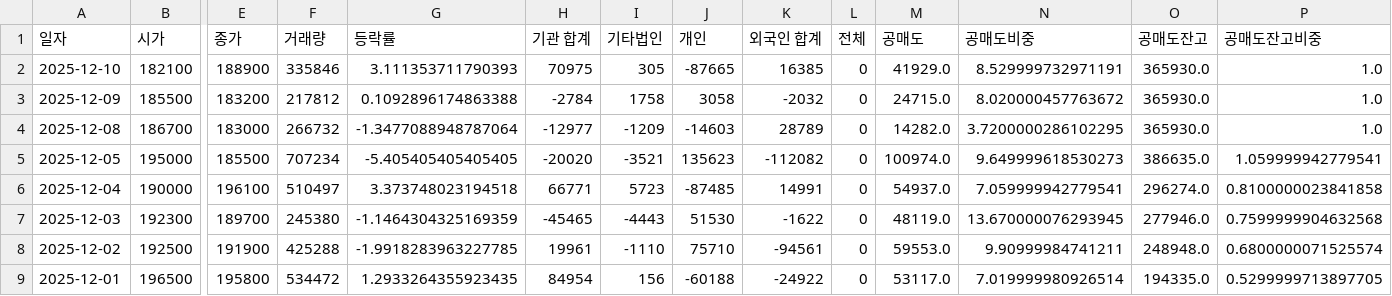
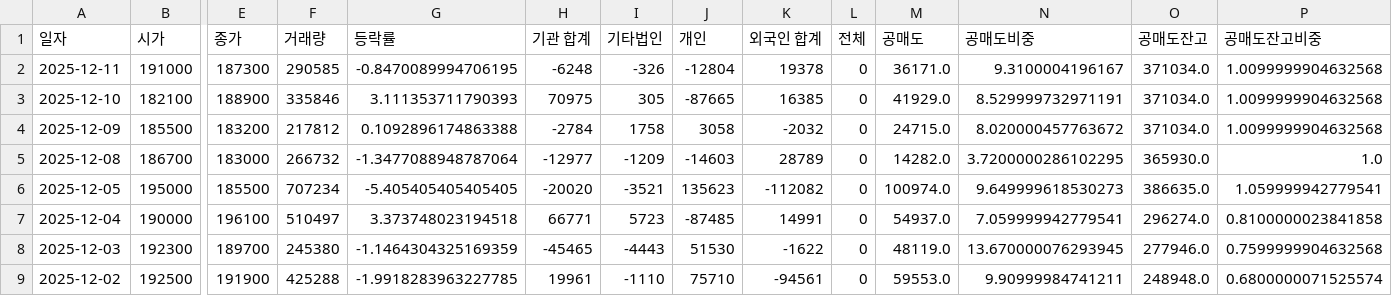
Before and after one commit to ccyun95/Pharma_bio, a CSV file: data/Ligachem_Bio_141080_stock_data.csv, drawn as a sheet; only a part is shown, gaps mark what is left out; the shorter side is filled out with more unchanged rows; addresses are those after the commit; rows hold the shown columns only; the diff names each change by its address in the sheet, - before the commit and + after, or states it on an @@ line.

```diff
--- a/data/Ligachem_Bio_141080_stock_data.csv
+++ b/data/Ligachem_Bio_141080_stock_data.csv
+row 2: 2025-12-11 | 191000 | 187300 | 290585 | -0.8470089994706195 | -6248 | -326 | -12804 | 19378 | 0 | 36171.0 | 9.3100004196167 | 371034.0 | 1.0099999904632568
-O3:O4 (공매도잔고): 365930.0
+O3:O4 (공매도잔고): 371034.0
-P3:P4 (공매도잔고비중): 1.0
+P3:P4 (공매도잔고비중): 1.0099999904632568
```
Also changed, not shown: data/Celltrion_068270_stock_data.csv, data/Hans_Biomed_042520_stock_data.csv, 18 other files.
